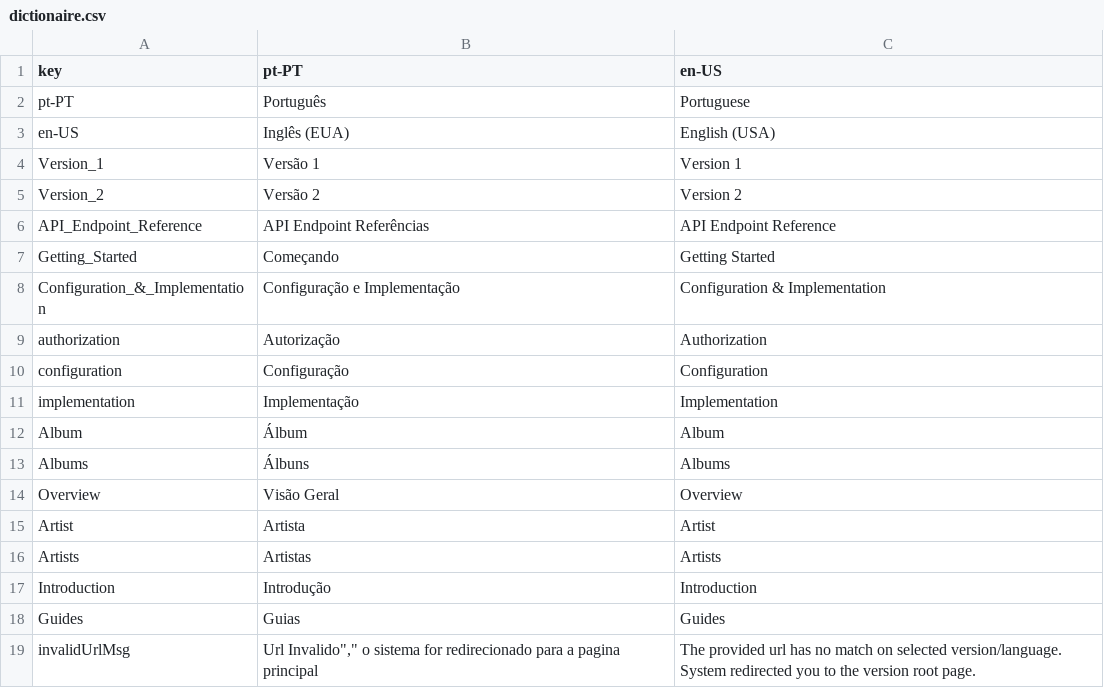
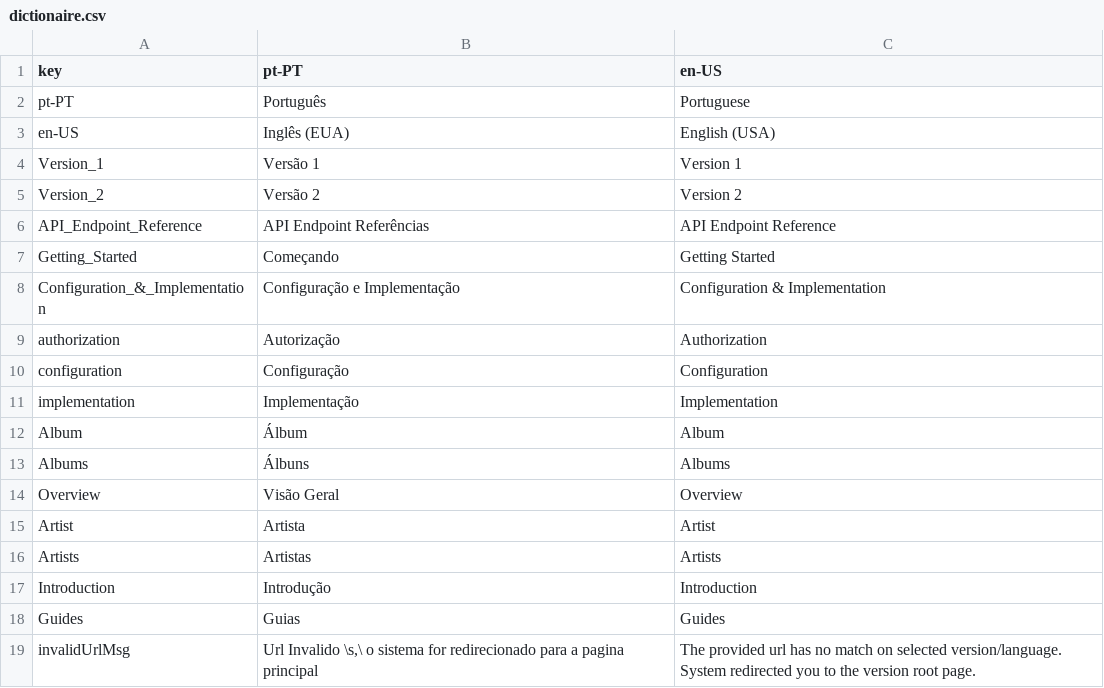
Before and after one commit to Brickable/API-DOC-MarkdownDocumentation, a CSV file: dictionaire.csv, drawn as a sheet.

Commit message:
update dictionaire

```diff
--- a/dictionaire.csv
+++ b/dictionaire.csv
@@ -18,2 +18,2 @@ Introduction,Introdução,Introduction
 Guides,Guias,Guides
-invalidUrlMsg," Url Invalido"",""  o sistema for redirecionado para a pagina principal",The provided url has no match on selected version/language. System redirected you to the version root page.
+invalidUrlMsg," Url Invalido \s,\  o sistema for redirecionado para a pagina principal",The provided url has no match on selected version/language. System redirected you to the version root page.
```
